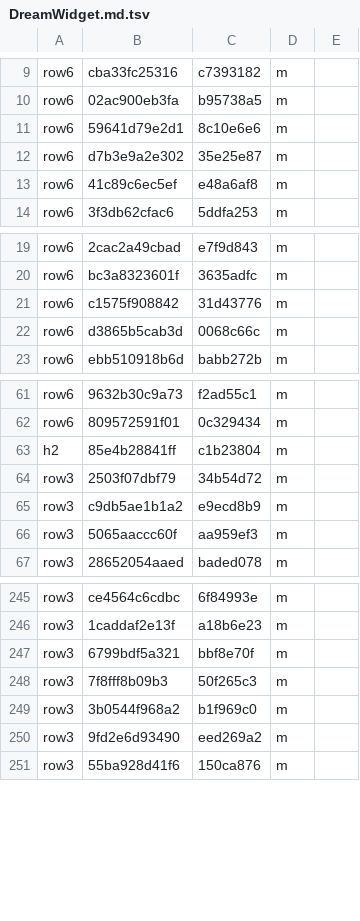
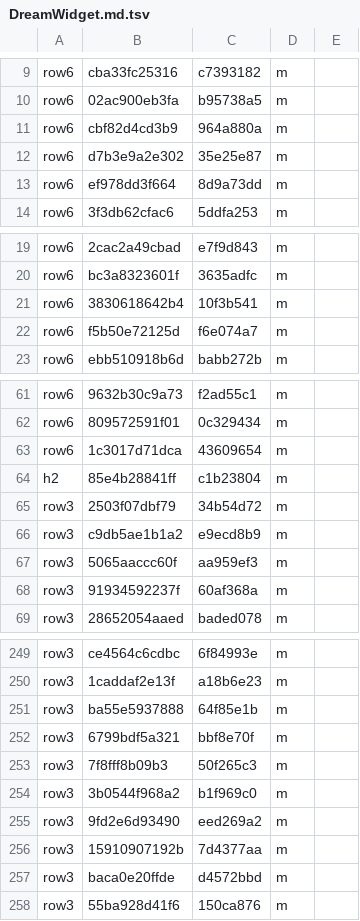
Before and after one commit to TypeDreamMoon/DreamGUI, a TSV file: Docs/zh-CN/.align/Reference/DreamWidget.md.tsv, drawn as a sheet; only a part is shown, gaps mark what is left out; the diff covers the shown part only.

```diff
--- a/Docs/zh-CN/.align/Reference/DreamWidget.md.tsv
+++ b/Docs/zh-CN/.align/Reference/DreamWidget.md.tsv
@@ -10,5 +10,5 @@ row6	cba33fc25316	c7393182	m
 row6	02ac900eb3fa	b95738a5	m
-row6	59641d79e2d1	8c10e6e6	m
+row6	cbf82d4cd3b9	964a880a	m
 row6	d7b3e9a2e302	35e25e87	m
-row6	41c89c6ec5ef	e48a6af8	m
+row6	ef978dd3f664	8d9a73dd	m
 row6	3f3db62cfac6	5ddfa253	m
@@ -20,4 +20,4 @@ row6	2cac2a49cbad	e7f9d843	m
 row6	bc3a8323601f	3635adfc	m
-row6	c1575f908842	31d43776	m
-row6	d3865b5cab3d	0068c66c	m
+row6	3830618642b4	10f3b541	m
+row6	f5b50e72125d	f6e074a7	m
 row6	ebb510918b6d	babb272b	m
@@ -62,2 +62,3 @@ row6	9632b30c9a73	f2ad55c1	m
 row6	809572591f01	0c329434	m
+row6	1c3017d71dca	43609654	m
 h2	85e4b28841ff	c1b23804	m
@@ -66,2 +67,3 @@ row3	c9db5ae1b1a2	e9ecd8b9	m
 row3	5065aaccc60f	aa959ef3	m
+row3	91934592237f	60af368a	m
 row3	28652054aaed	baded078	m
@@ -246,2 +250,3 @@ row3	ce4564c6cdbc	6f84993e	m
 row3	1caddaf2e13f	a18b6e23	m
+row3	ba55e5937888	64f85e1b	m
 row3	6799bdf5a321	bbf8e70f	m
@@ -250,2 +255,4 @@ row3	3b0544f968a2	b1f969c0	m
 row3	9fd2e6d93490	eed269a2	m
+row3	15910907192b	7d4377aa	m
+row3	baca0e20ffde	d4572bbd	m
 row3	55ba928d41f6	150ca876	m
```
Also changed, not shown: 3 added rows and 12 edited cells elsewhere in this file, Docs/zh-CN/.align/changelog/index.md.tsv, Docs/zh-CN/.align/guides/pitfalls.md.tsv, 33 other files.
